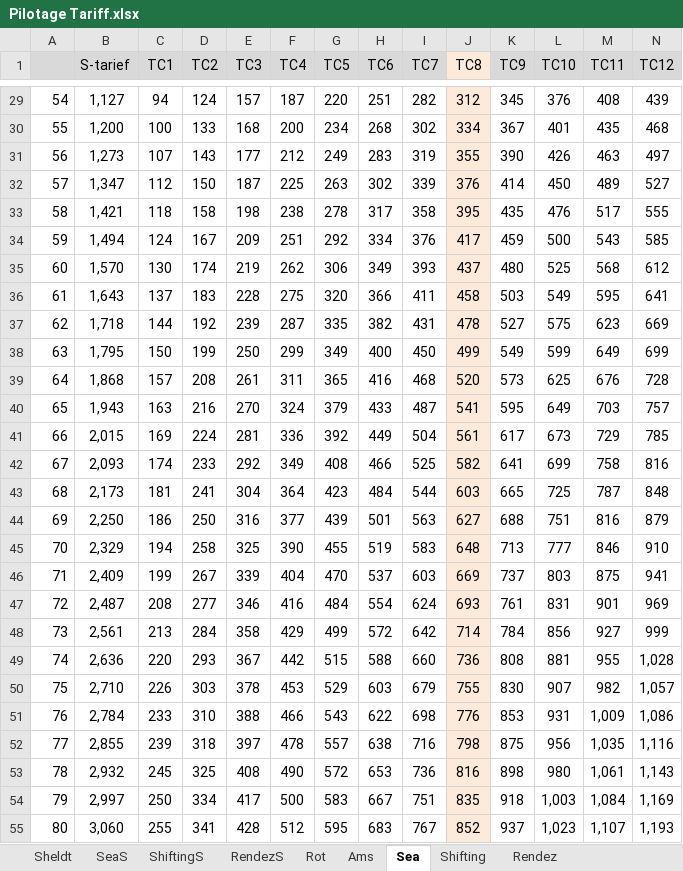
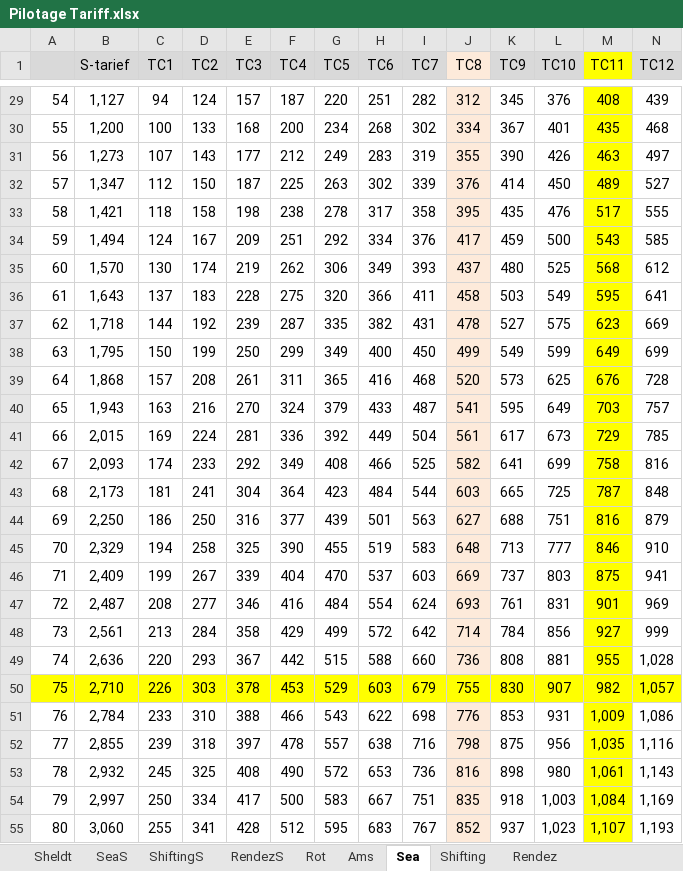
Before and after one commit to AlexAhernM/Tarifas, an Excel workbook: Pilotage Tariff.xlsx, sheet Sea, drawn as a sheet; only a part is shown, gaps mark what is left out; values as stored, in another font and other column widths than the file's, no borders; the diff covers the shown part only; the diff names each change by its address in the sheet, - before the commit and + after, or states it on an @@ line.

```diff
--- a/Pilotage Tariff.xlsx (sheet Sea)
+++ b/Pilotage Tariff.xlsx (sheet Sea)
-M1 fill: #D9D9D9
+M1 fill: #FFFF00
-M29:M49 fill: none
+M29:M49 fill: #FFFF00
-A50:I50 fill: none
+A50:I50 fill: #FFFF00
-J50 fill: #FDEADA
+J50 fill: #FFFF00
-K50:N50 fill: none
+K50:N50 fill: #FFFF00
-M51:M55 fill: none
+M51:M55 fill: #FFFF00
```
Also changed, not shown: cell formats elsewhere in this sheet, sheet Rendez, sheet Sheldt.
